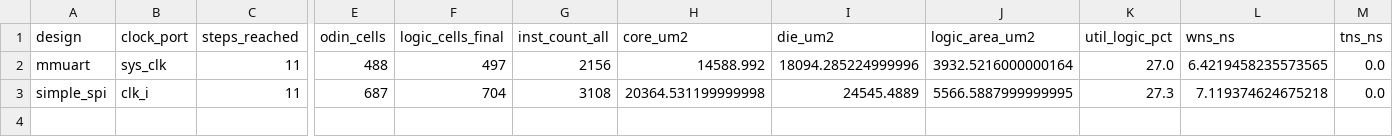
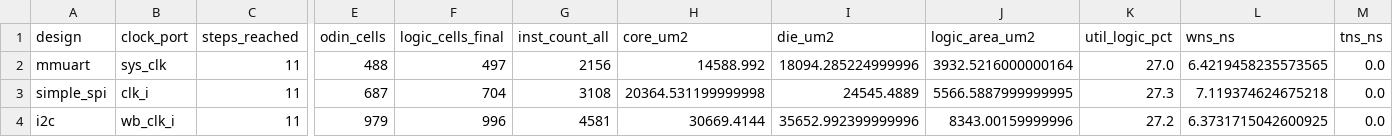
Before and after one commit to drpaj12/odin3, a TSV file: docs/results/silicon-ladder-opencores.tsv, drawn as a sheet; only a part is shown, gaps mark what is left out; rows hold the shown columns only; the diff names each change by its address in the sheet, - before the commit and + after, or states it on an @@ line.

```diff
--- a/docs/results/silicon-ladder-opencores.tsv
+++ b/docs/results/silicon-ladder-opencores.tsv
+row 4: i2c | wb_clk_i | 11 | 979 | 996 | 4581 | 30669.4144 | 35652.992399999996 | 8343.00159999996 | 27.2 | 6.3731715042600925 | 0.0
```
